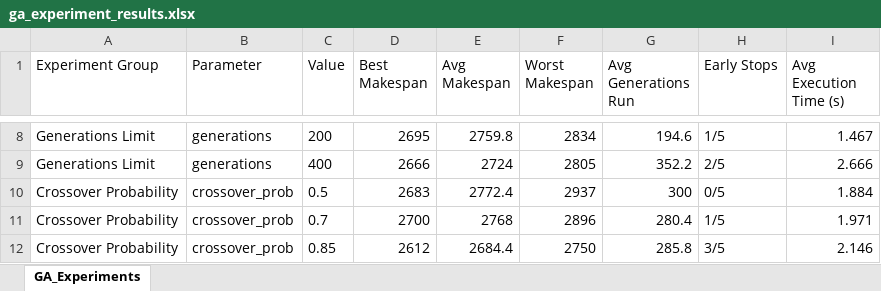
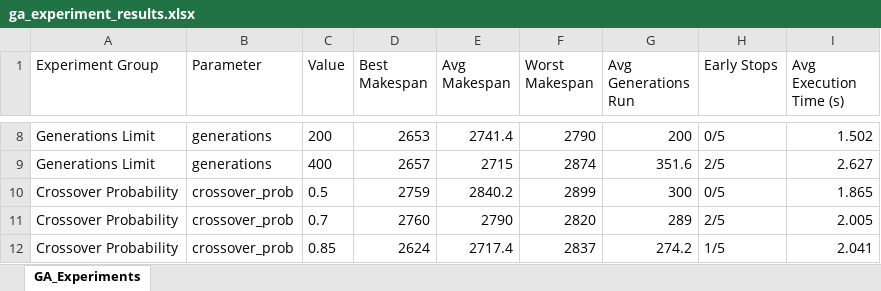
Before and after one commit to venomiakk/introduction-to-ai, an Excel workbook: ga_pso/ga/ga_experiment_results.xlsx, sheet GA_Experiments, drawn as a sheet; only a part is shown, gaps mark what is left out; values as stored, in another font and other column widths than the file's, no borders; the diff covers the shown part only; the diff names each change by its address in the sheet, - before the commit and + after, or states it on an @@ line.

```diff
--- a/ga_pso/ga/ga_experiment_results.xlsx (sheet GA_Experiments)
+++ b/ga_pso/ga/ga_experiment_results.xlsx (sheet GA_Experiments)
-D8 (Best Makespan): 2695
+D8 (Best Makespan): 2653
-E8 (Avg Makespan): 2759.8
+E8 (Avg Makespan): 2741.4
-F8 (Worst Makespan): 2834
+F8 (Worst Makespan): 2790
-G8 (Avg Generations Run): 194.6
+G8 (Avg Generations Run): 200
-H8 (Early Stops): 1/5
+H8 (Early Stops): 0/5
-I8 (Avg Execution Time (s)): 1.467
+I8 (Avg Execution Time (s)): 1.502
-D9 (Best Makespan): 2666
+D9 (Best Makespan): 2657
-E9 (Avg Makespan): 2724
+E9 (Avg Makespan): 2715
-F9 (Worst Makespan): 2805
+F9 (Worst Makespan): 2874
-G9 (Avg Generations Run): 352.2
+G9 (Avg Generations Run): 351.6
-I9 (Avg Execution Time (s)): 2.666
+I9 (Avg Execution Time (s)): 2.627
-D10 (Best Makespan): 2683
+D10 (Best Makespan): 2759
-E10 (Avg Makespan): 2772.4
+E10 (Avg Makespan): 2840.2
-F10 (Worst Makespan): 2937
+F10 (Worst Makespan): 2899
-I10 (Avg Execution Time (s)): 1.884
+I10 (Avg Execution Time (s)): 1.865
-D11 (Best Makespan): 2700
+D11 (Best Makespan): 2760
-E11 (Avg Makespan): 2768
+E11 (Avg Makespan): 2790
-F11 (Worst Makespan): 2896
+F11 (Worst Makespan): 2820
-G11 (Avg Generations Run): 280.4
+G11 (Avg Generations Run): 289
-H11 (Early Stops): 1/5
+H11 (Early Stops): 2/5
-I11 (Avg Execution Time (s)): 1.971
+I11 (Avg Execution Time (s)): 2.005
-D12 (Best Makespan): 2612
+D12 (Best Makespan): 2624
-E12 (Avg Makespan): 2684.4
+E12 (Avg Makespan): 2717.4
-F12 (Worst Makespan): 2750
+F12 (Worst Makespan): 2837
-G12 (Avg Generations Run): 285.8
+G12 (Avg Generations Run): 274.2
-H12 (Early Stops): 3/5
+H12 (Early Stops): 1/5
-I12 (Avg Execution Time (s)): 2.146
+I12 (Avg Execution Time (s)): 2.041
```
Also changed, not shown: 129 edited cells elsewhere in this sheet, ann/ann_experiment_results.xlsx, ga_pso/pso/pso_experiment_results.xlsx, 34 other files.
